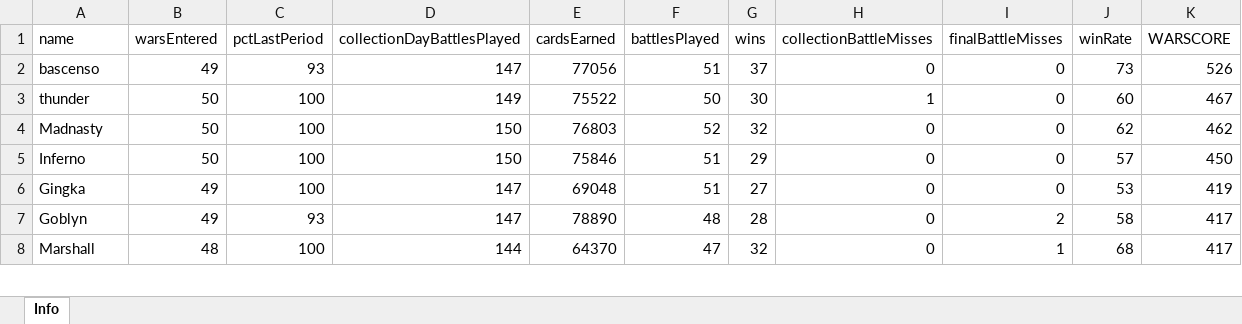
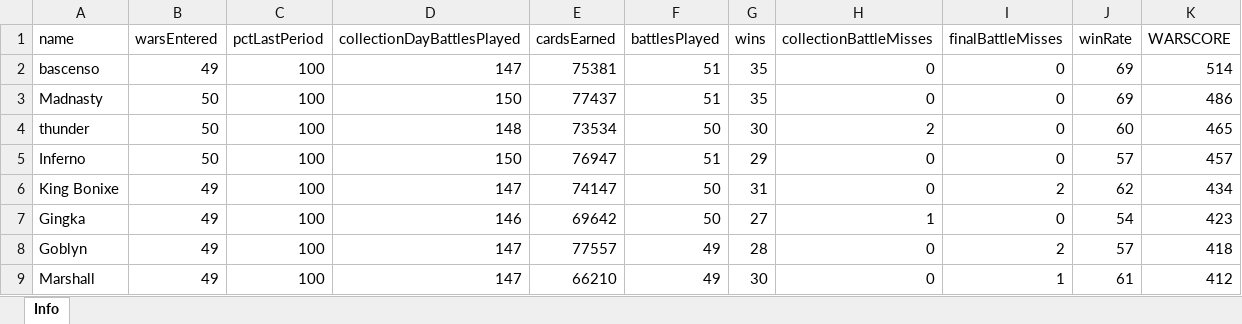
Before and after one commit to bascenso/alkateia, an Excel workbook: docs/data/warstats.xlsx, sheet Info, drawn as a sheet; only a part is shown; values as stored, in another font and other column widths than the file's, no borders; removed rows and columns are numbered as before the commit, all else as after; the diff covers the shown part only; the diff names each change by its address in the sheet, - before the commit and + after, or states it on an @@ line.

```diff
--- a/docs/data/warstats.xlsx (sheet Info)
+++ b/docs/data/warstats.xlsx (sheet Info)
-C2 (pctLastPeriod): 93
+C2 (pctLastPeriod): 100
-E2 (cardsEarned): 77056
+E2 (cardsEarned): 75381
-G2 (wins): 37
+G2 (wins): 35
-J2 (winRate): 73
+J2 (winRate): 69
-K2 (WARSCORE): 526
+K2 (WARSCORE): 514
+row 3: Madnasty | 50 | 100 | 150 | 77437 | 51 | 35 | 0 | 0 | 69 | 486
-D4 (collectionDayBattlesPlayed): 149
+D4 (collectionDayBattlesPlayed): 148
-E4 (cardsEarned): 75522
+E4 (cardsEarned): 73534
-H4 (collectionBattleMisses): 1
+H4 (collectionBattleMisses): 2
-K4 (WARSCORE): 467
+K4 (WARSCORE): 465
-row 4: Madnasty | 50 | 100 | 150 | 76803 | 52 | 32 | 0 | 0 | 62 | 462
-E5 (cardsEarned): 75846
+E5 (cardsEarned): 76947
-K5 (WARSCORE): 450
+K5 (WARSCORE): 457
+row 6: King Bonixe | 49 | 100 | 147 | 74147 | 50 | 31 | 0 | 2 | 62 | 434
-D7 (collectionDayBattlesPlayed): 147
+D7 (collectionDayBattlesPlayed): 146
-E7 (cardsEarned): 69048
+E7 (cardsEarned): 69642
-F7 (battlesPlayed): 51
+F7 (battlesPlayed): 50
-H7 (collectionBattleMisses): 0
+H7 (collectionBattleMisses): 1
-J7 (winRate): 53
+J7 (winRate): 54
-K7 (WARSCORE): 419
+K7 (WARSCORE): 423
-C8 (pctLastPeriod): 93
+C8 (pctLastPeriod): 100
-E8 (cardsEarned): 78890
+E8 (cardsEarned): 77557
-F8 (battlesPlayed): 48
+F8 (battlesPlayed): 49
-J8 (winRate): 58
+J8 (winRate): 57
-K8 (WARSCORE): 417
+K8 (WARSCORE): 418
-B9 (warsEntered): 48
+B9 (warsEntered): 49
-D9 (collectionDayBattlesPlayed): 144
+D9 (collectionDayBattlesPlayed): 147
-E9 (cardsEarned): 64370
+E9 (cardsEarned): 66210
-F9 (battlesPlayed): 47
+F9 (battlesPlayed): 49
-G9 (wins): 32
+G9 (wins): 30
-J9 (winRate): 68
+J9 (winRate): 61
-K9 (WARSCORE): 417
+K9 (WARSCORE): 412
```
Also changed, not shown: 17 added rows, 19 removed rows and 138 edited cells elsewhere in this sheet, docs/data/memberstats.xlsx, docs/data/warmap.xlsx, 8 other files.
